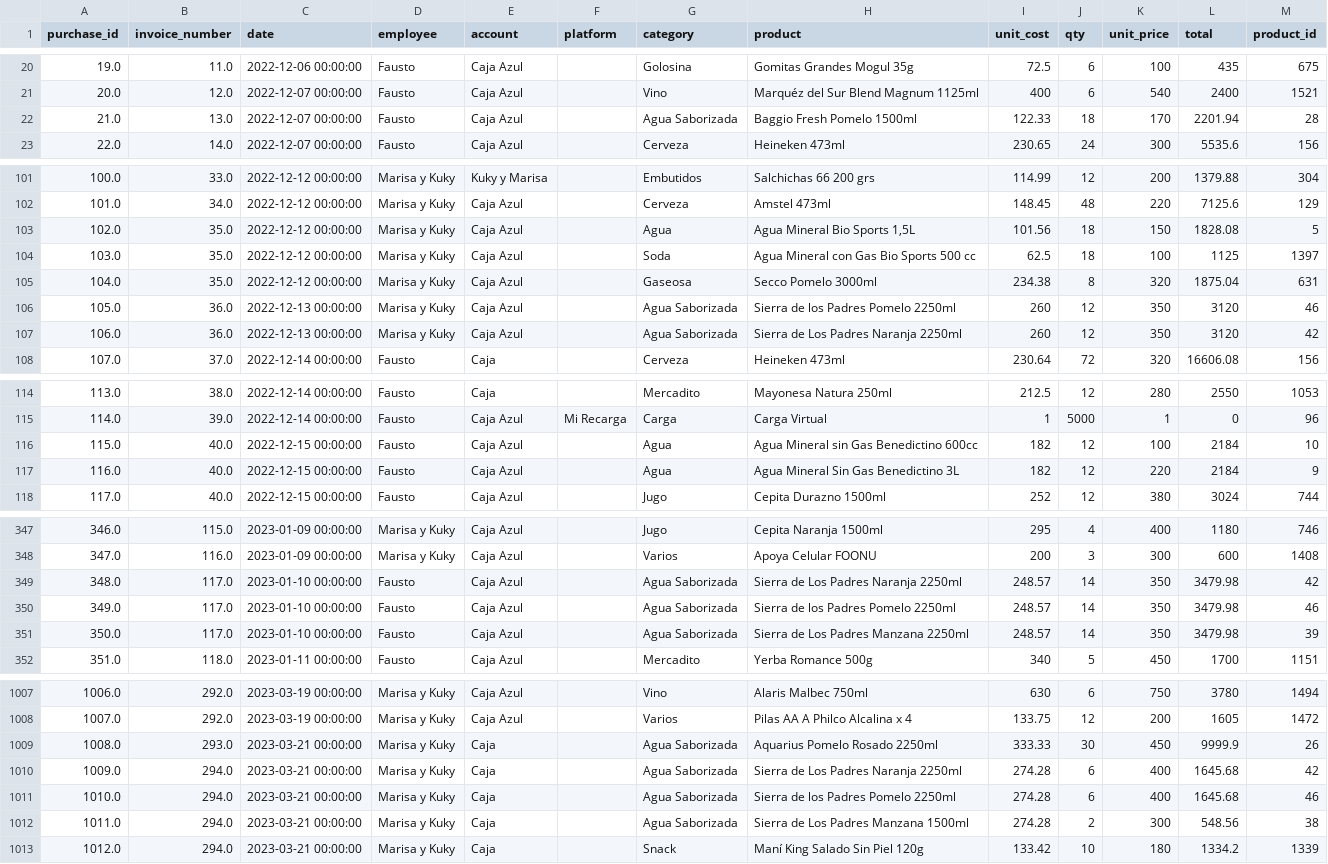
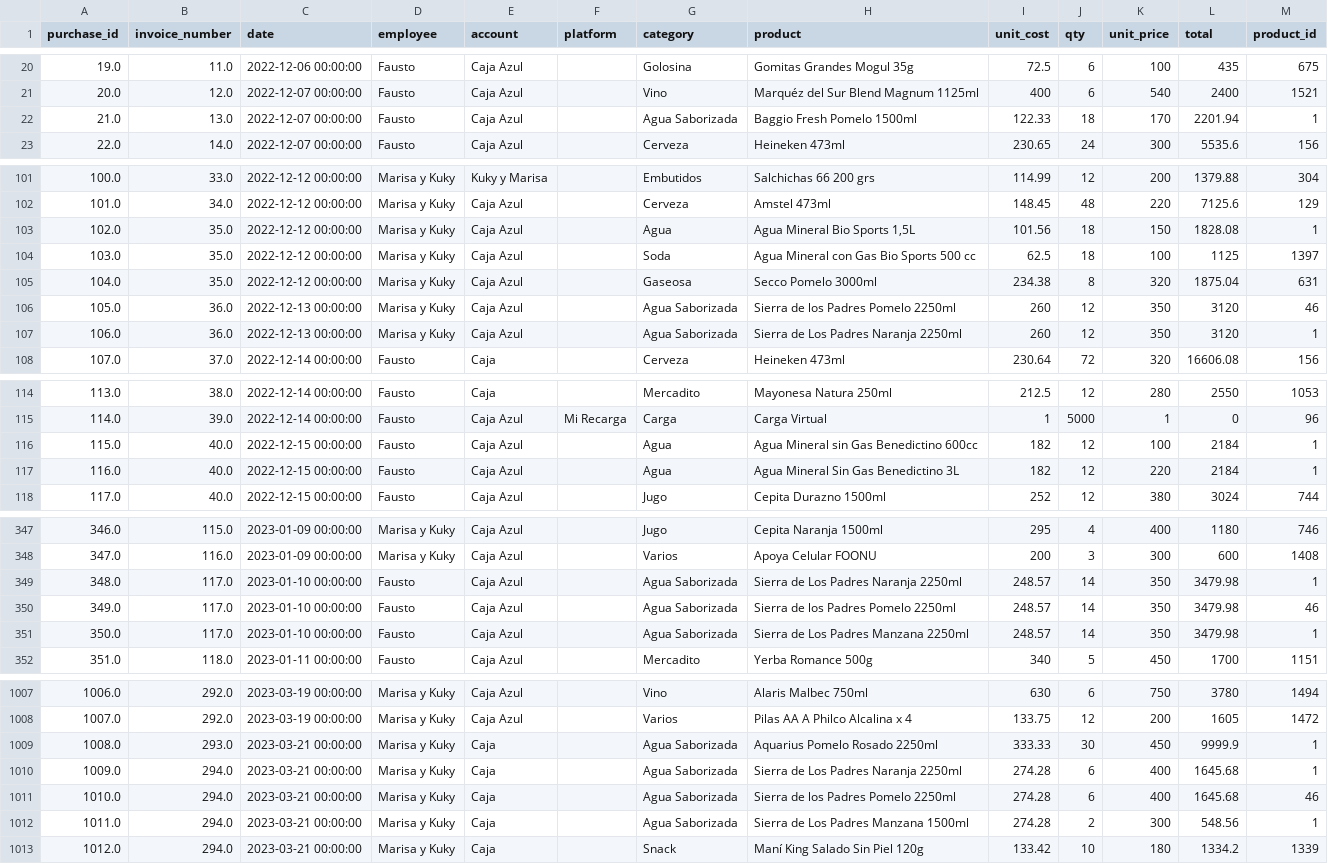
Before and after one commit to fausstoo/grocery_store_pipeline, a CSV file: data/CSV_tables/products_recieved.csv, drawn as a sheet; only a part is shown, gaps mark what is left out; the diff covers the shown part only.

```diff
--- a/data/CSV_tables/products_recieved.csv
+++ b/data/CSV_tables/products_recieved.csv
@@ -21,3 +21,3 @@ purchase_id,invoice_number,date,employee,account,platform,category,product,unit_
 20.0,12.0,2022-12-07 00:00:00,Fausto,Caja Azul,,Vino,Marquéz del Sur Blend Magnum 1125ml,400,6,540,2400,1521
-21.0,13.0,2022-12-07 00:00:00,Fausto,Caja Azul,,Agua Saborizada,Baggio Fresh Pomelo 1500ml,122.33,18,170,2201.94,28
+21.0,13.0,2022-12-07 00:00:00,Fausto,Caja Azul,,Agua Saborizada,Baggio Fresh Pomelo 1500ml,122.33,18,170,2201.94,1
 22.0,14.0,2022-12-07 00:00:00,Fausto,Caja Azul,,Cerveza,Heineken  473ml,230.65,24,300,5535.6,156
@@ -102,3 +102,3 @@ purchase_id,invoice_number,date,employee,account,platform,category,product,unit_
 101.0,34.0,2022-12-12 00:00:00,Marisa y Kuky,Caja Azul,,Cerveza,Amstel  473ml,148.45,48,220,7125.6,129
-102.0,35.0,2022-12-12 00:00:00,Marisa y Kuky,Caja Azul,,Agua,"Agua Mineral Bio Sports 1,5L",101.56,18,150,1828.08,5
+102.0,35.0,2022-12-12 00:00:00,Marisa y Kuky,Caja Azul,,Agua,"Agua Mineral Bio Sports 1,5L",101.56,18,150,1828.08,1
 103.0,35.0,2022-12-12 00:00:00,Marisa y Kuky,Caja Azul,,Soda,Agua Mineral con Gas Bio Sports 500 cc,62.5,18,100,1125,1397
@@ -106,3 +106,3 @@ purchase_id,invoice_number,date,employee,account,platform,category,product,unit_
 105.0,36.0,2022-12-13 00:00:00,Marisa y Kuky,Caja Azul,,Agua Saborizada,Sierra de los Padres Pomelo 2250ml,260,12,350,3120,46
-106.0,36.0,2022-12-13 00:00:00,Marisa y Kuky,Caja Azul,,Agua Saborizada,Sierra de Los Padres Naranja 2250ml,260,12,350,3120,42
+106.0,36.0,2022-12-13 00:00:00,Marisa y Kuky,Caja Azul,,Agua Saborizada,Sierra de Los Padres Naranja 2250ml,260,12,350,3120,1
 107.0,37.0,2022-12-14 00:00:00,Fausto,Caja,,Cerveza,Heineken  473ml,230.64,72,320,16606.08,156
@@ -115,4 +115,4 @@ purchase_id,invoice_number,date,employee,account,platform,category,product,unit_
 114.0,39.0,2022-12-14 00:00:00,Fausto,Caja Azul,Mi Recarga,Carga,Carga Virtual,1,5000,1,0,96
-115.0,40.0,2022-12-15 00:00:00,Fausto,Caja Azul,,Agua,Agua Mineral sin Gas Benedictino 600cc ,182,12,100,2184,10
-116.0,40.0,2022-12-15 00:00:00,Fausto,Caja Azul,,Agua,Agua Mineral Sin Gas Benedictino 3L,182,12,220,2184,9
+115.0,40.0,2022-12-15 00:00:00,Fausto,Caja Azul,,Agua,Agua Mineral sin Gas Benedictino 600cc ,182,12,100,2184,1
+116.0,40.0,2022-12-15 00:00:00,Fausto,Caja Azul,,Agua,Agua Mineral Sin Gas Benedictino 3L,182,12,220,2184,1
 117.0,40.0,2022-12-15 00:00:00,Fausto,Caja Azul,,Jugo,Cepita Durazno 1500ml,252,12,380,3024,744
@@ -348,5 +348,5 @@ purchase_id,invoice_number,date,employee,account,platform,category,product,unit_
 347.0,116.0,2023-01-09 00:00:00,Marisa y Kuky,Caja Azul,,Varios,Apoya Celular FOONU,200,3,300,600,1408
-348.0,117.0,2023-01-10 00:00:00,Fausto,Caja Azul,,Agua Saborizada,Sierra de Los Padres Naranja 2250ml,248.57,14,350,3479.98,42
+348.0,117.0,2023-01-10 00:00:00,Fausto,Caja Azul,,Agua Saborizada,Sierra de Los Padres Naranja 2250ml,248.57,14,350,3479.98,1
 349.0,117.0,2023-01-10 00:00:00,Fausto,Caja Azul,,Agua Saborizada,Sierra de los Padres Pomelo 2250ml,248.57,14,350,3479.98,46
-350.0,117.0,2023-01-10 00:00:00,Fausto,Caja Azul,,Agua Saborizada,Sierra de Los Padres Manzana 2250ml,248.57,14,350,3479.98,39
+350.0,117.0,2023-01-10 00:00:00,Fausto,Caja Azul,,Agua Saborizada,Sierra de Los Padres Manzana 2250ml,248.57,14,350,3479.98,1
 351.0,118.0,2023-01-11 00:00:00,Fausto,Caja Azul,,Mercadito,Yerba Romance 500g,340,5,450,1700,1151
@@ -1008,6 +1008,6 @@ purchase_id,invoice_number,date,employee,account,platform,category,product,unit_
 1007.0,292.0,2023-03-19 00:00:00,Marisa y Kuky,Caja Azul,,Varios,Pilas AA A Philco Alcalina x 4,133.75,12,200,1605,1472
-1008.0,293.0,2023-03-21 00:00:00,Marisa y Kuky,Caja,,Agua Saborizada,Aquarius Pomelo Rosado 2250ml,333.33,30,450,9999.9,26
-1009.0,294.0,2023-03-21 00:00:00,Marisa y Kuky,Caja,,Agua Saborizada,Sierra de Los Padres Naranja 2250ml,274.28,6,400,1645.68,42
+1008.0,293.0,2023-03-21 00:00:00,Marisa y Kuky,Caja,,Agua Saborizada,Aquarius Pomelo Rosado 2250ml,333.33,30,450,9999.9,1
+1009.0,294.0,2023-03-21 00:00:00,Marisa y Kuky,Caja,,Agua Saborizada,Sierra de Los Padres Naranja 2250ml,274.28,6,400,1645.68,1
 1010.0,294.0,2023-03-21 00:00:00,Marisa y Kuky,Caja,,Agua Saborizada,Sierra de los Padres Pomelo 2250ml,274.28,6,400,1645.68,46
-1011.0,294.0,2023-03-21 00:00:00,Marisa y Kuky,Caja,,Agua Saborizada,Sierra de Los Padres Manzana 1500ml,274.28,2,300,548.56,38
+1011.0,294.0,2023-03-21 00:00:00,Marisa y Kuky,Caja,,Agua Saborizada,Sierra de Los Padres Manzana 1500ml,274.28,2,300,548.56,1
 1012.0,294.0,2023-03-21 00:00:00,Marisa y Kuky,Caja,,Snack,Maní King Salado Sin Piel 120g,133.42,10,180,1334.2,1339
```
Also changed, not shown: 43 edited cells elsewhere in this file, data/CSV_cleaned_tables/products.csv, data/CSV_cleaned_tables/products_recieved.csv, 4 other files.
